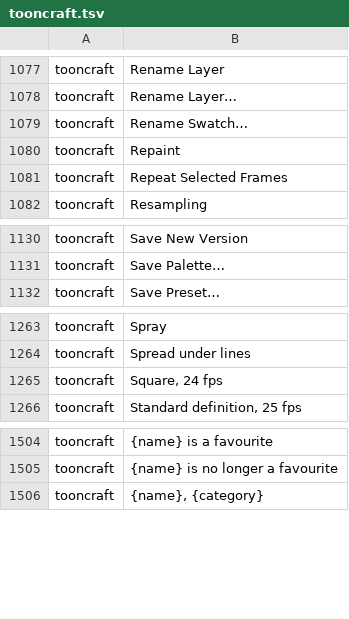
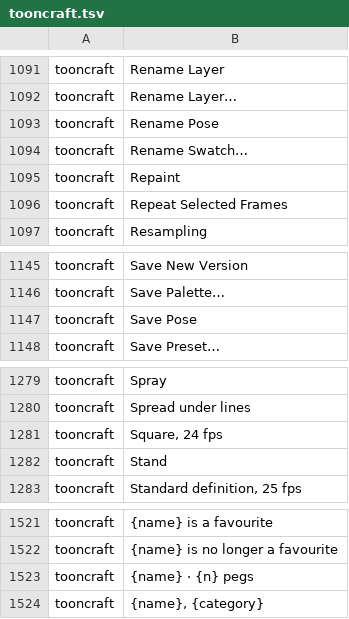
Before and after one commit to XmYx/tooncraft, a TSV file: locales/tooncraft.tsv, drawn as a sheet; only a part is shown, gaps mark what is left out; the diff covers the shown part only; the diff names each change by its address in the sheet, - before the commit and + after, or states it on an @@ line.

```diff
--- a/locales/tooncraft.tsv
+++ b/locales/tooncraft.tsv
+row 1093: tooncraft | Rename Pose
+row 1147: tooncraft | Save Pose
+row 1282: tooncraft | Stand
+row 1523: tooncraft | {name} · {n} pegs
```
Also changed, not shown: 14 added rows elsewhere in this file, 15 other files.
